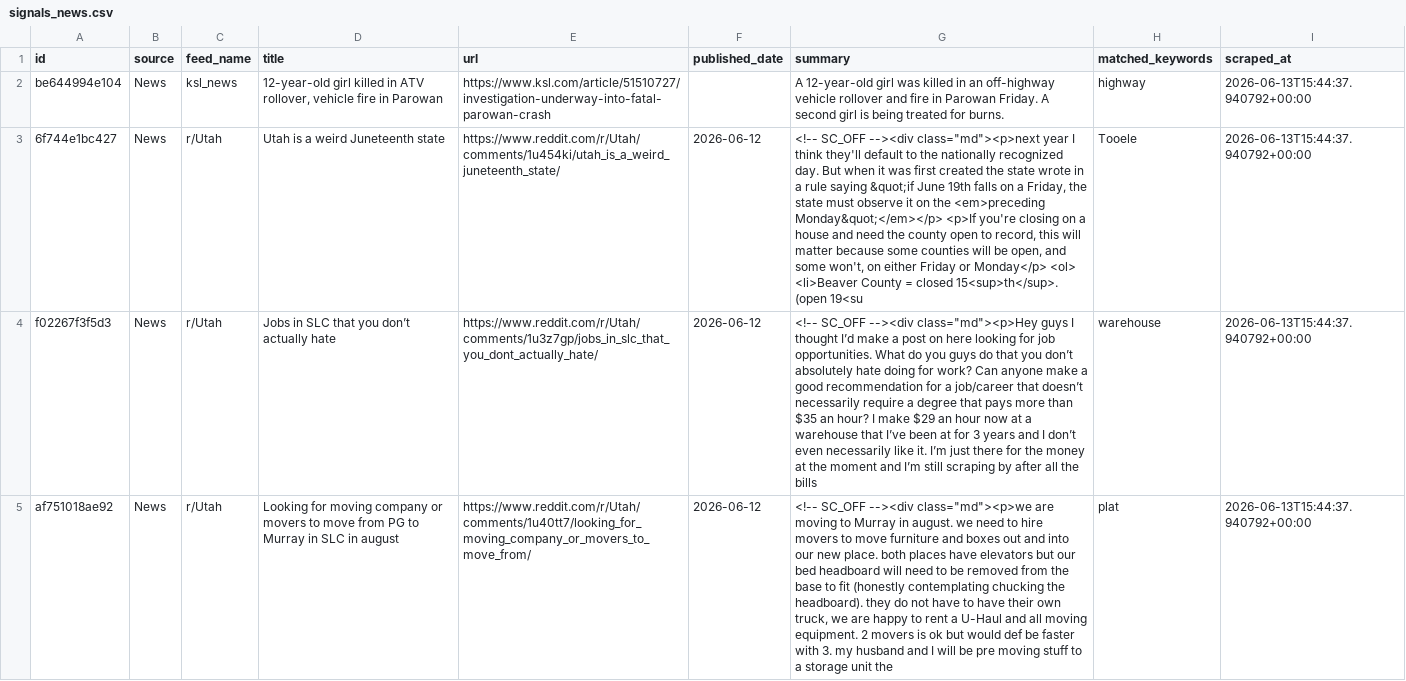
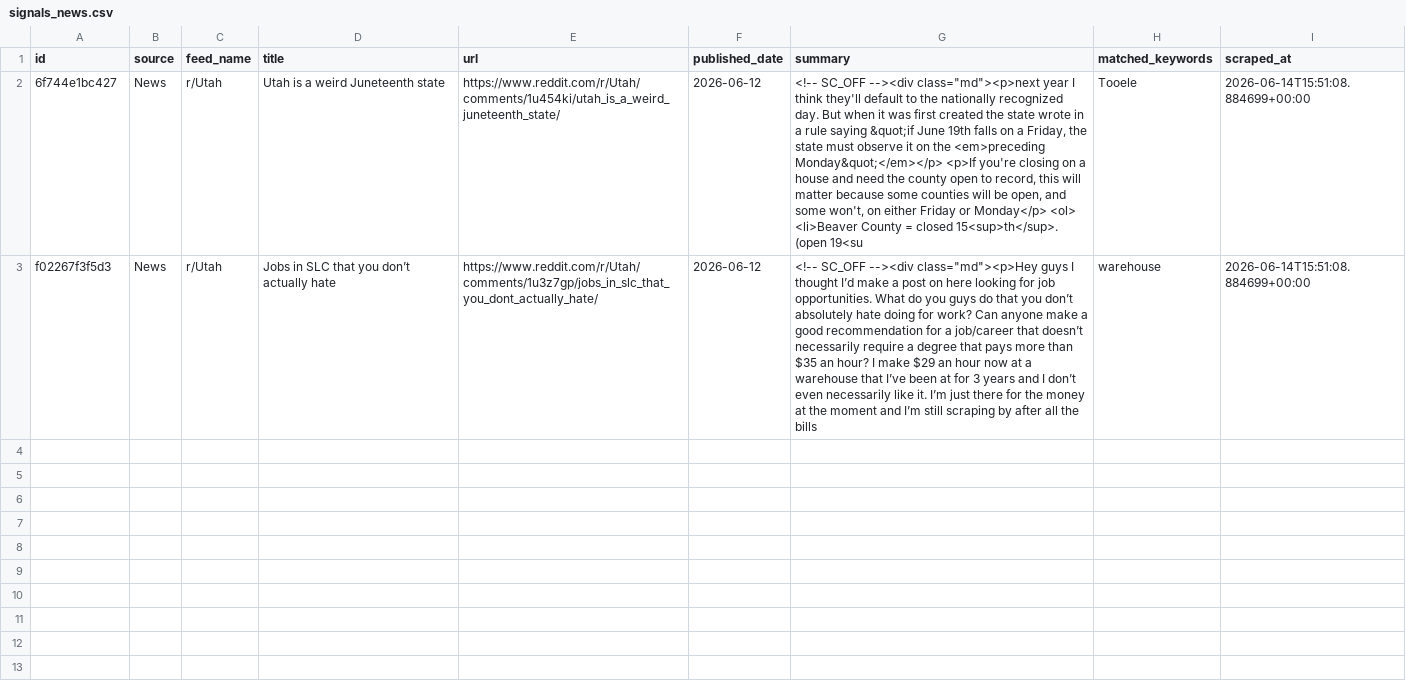
Before and after one commit to camsrigby-hash/tooele-land-intel, a CSV file: data/signals_news.csv, drawn as a sheet; removed rows and columns are numbered as before the commit, all else as after; the diff names each change by its address in the sheet, - before the commit and + after, or states it on an @@ line.

```diff
--- a/data/signals_news.csv
+++ b/data/signals_news.csv
-row 2: be644994e104 | News | ksl_news | 12-year-old girl killed in ATV rollover, vehicle fire in Parowan | https://www.ksl.com/article/51510727/investigation-underway-into-fatal-parowan-crash |  | A 12-year-old girl was killed in an off-highway vehicle rollover and fire in Parowan Friday. A second girl is being treated for burns. | highway | 2026-06-13T15:44:37.940792+00:00
-I2:I3 (scraped_at): 2026-06-13T15:44:37.940792+00:00
+I2:I3 (scraped_at): 2026-06-14T15:51:08.884699+00:00
-row 5: af751018ae92 | News | r/Utah | Looking for moving company or movers to move from PG to Murray in SLC in august | https://www.reddit.com/r/Utah/comments/1u40tt7/looking_for_moving_company_or_movers_to_move_from/ | 2026-06-12 | <!-- SC_OFF --><div class="md"><p>we are moving to Murray in august. we need to hire movers to move furniture and boxes out and into our new place. both places have elevators but our bed headboard will need to be removed from the base to fit (honestly contemplating chucking the headboard). they do not have to have their own truck, we are happy to rent a U-Haul and all moving equipment. 2 movers is ok but would def be faster with 3. my husband and I will be pre moving stuff to a storage unit the | plat | 2026-06-13T15:44:37.940792+00:00
```
Also changed, not shown: data/api_costs.csv, 1 other file.
